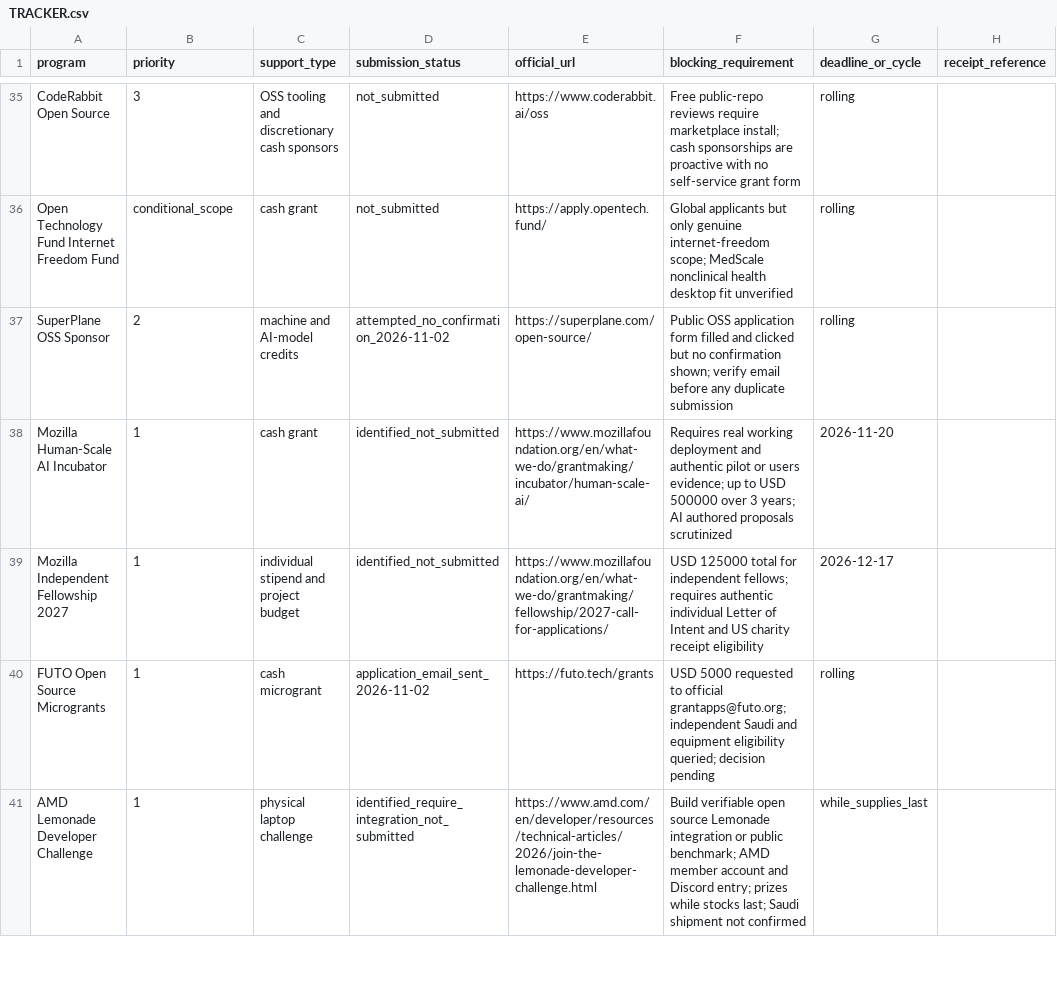
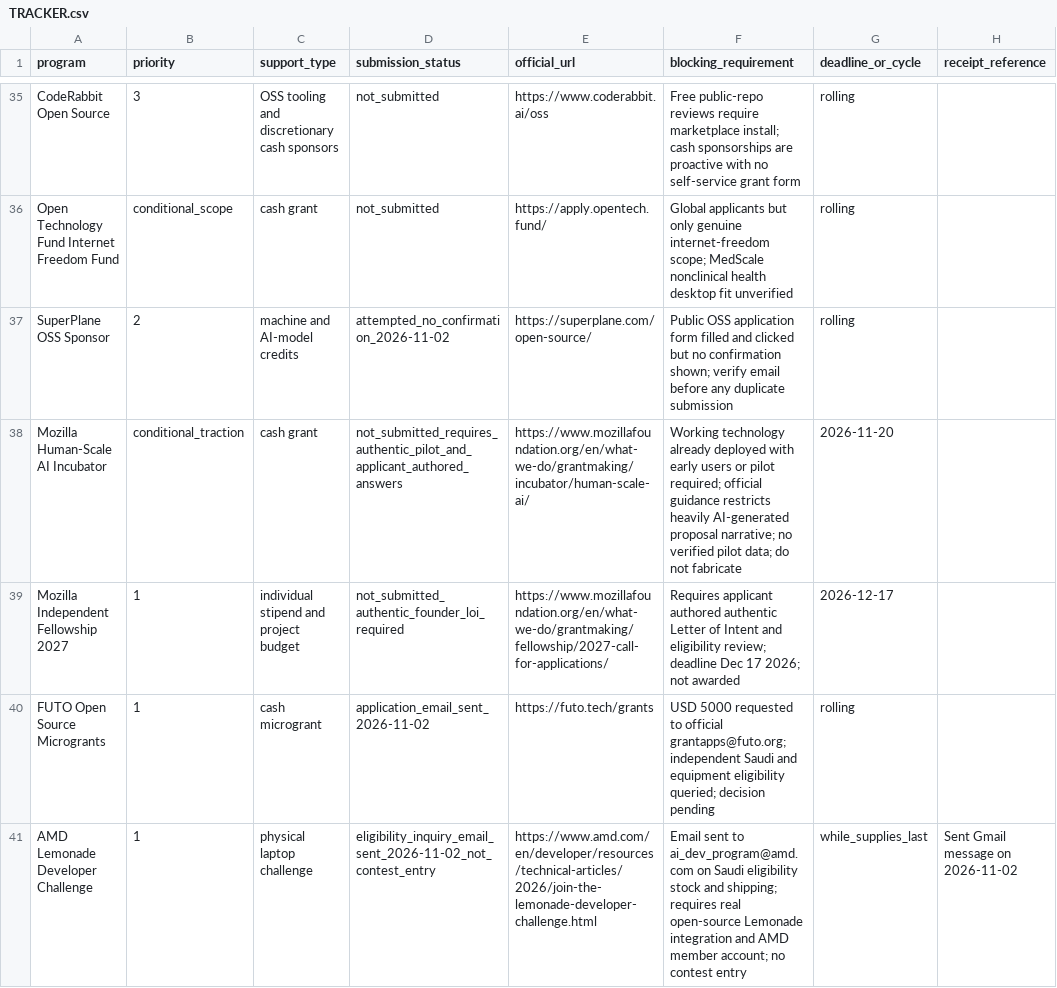
Before and after one commit to AbdulazizShehri/MedScale, a CSV file: docs/funding/TRACKER.csv, drawn as a sheet; only a part is shown, gaps mark what is left out; the diff covers the shown part only.

Commit message:
docs(funding): record Framework nomination and AMD inquiry with precise eligibility blockers

```diff
--- a/docs/funding/TRACKER.csv
+++ b/docs/funding/TRACKER.csv
@@ -37,5 +37,5 @@ Open Technology Fund Internet Freedom Fund,conditional_scope,cash grant,not_subm
 SuperPlane OSS Sponsor,2,machine and AI-model credits,attempted_no_confirmation_2026-11-02,https://superplane.com/open-source/,Public OSS application form filled and clicked but no confirmation shown; verify email before any duplicate submission,rolling,
-Mozilla Human-Scale AI Incubator,1,cash grant,identified_not_submitted,https://www.mozillafoundation.org/en/what-we-do/grantmaking/incubator/human-scale-ai/,Requires real working deployment and authentic pilot or users evidence; up to USD 500000 over 3 years; AI authored proposals scrutinized,2026-11-20,
-Mozilla Independent Fellowship 2027,1,individual stipend and project budget,identified_not_submitted,https://www.mozillafoundation.org/en/what-we-do/grantmaking/fellowship/2027-call-for-applications/,USD 125000 total for independent fellows; requires authentic individual Letter of Intent and US charity receipt eligibility,2026-12-17,
+Mozilla Human-Scale AI Incubator,conditional_traction,cash grant,not_submitted_requires_authentic_pilot_and_applicant_authored_answers,https://www.mozillafoundation.org/en/what-we-do/grantmaking/incubator/human-scale-ai/,Working technology already deployed with early users or pilot required; official guidance restricts heavily AI-generated proposal narrative; no verified pilot data; do not fabricate,2026-11-20,
+Mozilla Independent Fellowship 2027,1,individual stipend and project budget,not_submitted_authentic_founder_loi_required,https://www.mozillafoundation.org/en/what-we-do/grantmaking/fellowship/2027-call-for-applications/,Requires applicant authored authentic Letter of Intent and eligibility review; deadline Dec 17 2026; not awarded,2026-12-17,
 FUTO Open Source Microgrants,1,cash microgrant,application_email_sent_2026-11-02,https://futo.tech/grants,USD 5000 requested to official grantapps@futo.org; independent Saudi and equipment eligibility queried; decision pending,rolling,
-AMD Lemonade Developer Challenge,1,physical laptop challenge,identified_require_integration_not_submitted,https://www.amd.com/en/developer/resources/technical-articles/2026/join-the-lemonade-developer-challenge.html,Build verifiable open source Lemonade integration or public benchmark; AMD member account and Discord entry; prizes while stocks last; Saudi shipment not confirmed,while_supplies_last,
+AMD Lemonade Developer Challenge,1,physical laptop challenge,eligibility_inquiry_email_sent_2026-11-02_not_contest_entry,https://www.amd.com/en/developer/resources/technical-articles/2026/join-the-lemonade-developer-challenge.html,Email sent to ai_dev_program@amd.com on Saudi eligibility stock and shipping; requires real open-source Lemonade integration and AMD member account; no contest entry,while_supplies_last,Sent Gmail message on 2026-11-02
```
Also changed, not shown: 2 added rows and 11 edited cells elsewhere in this file.
